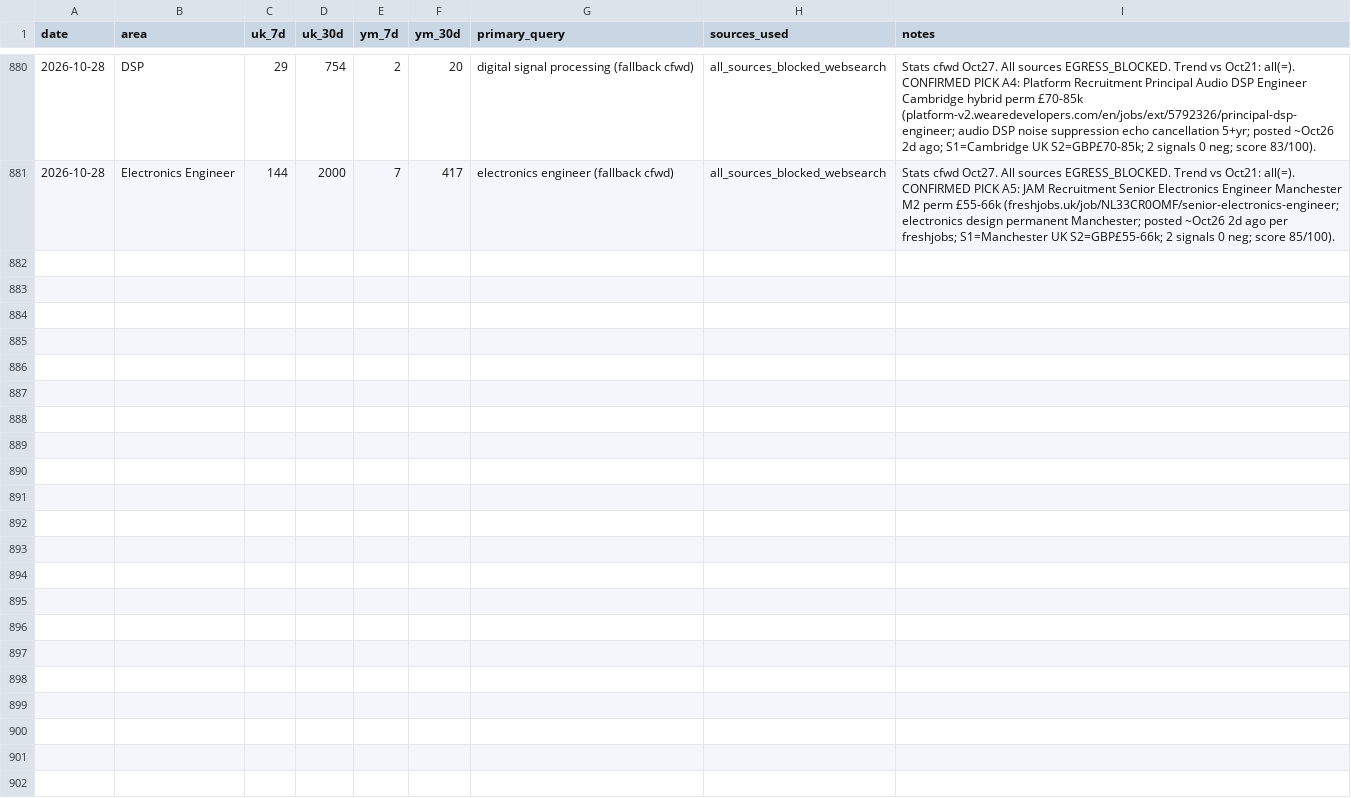
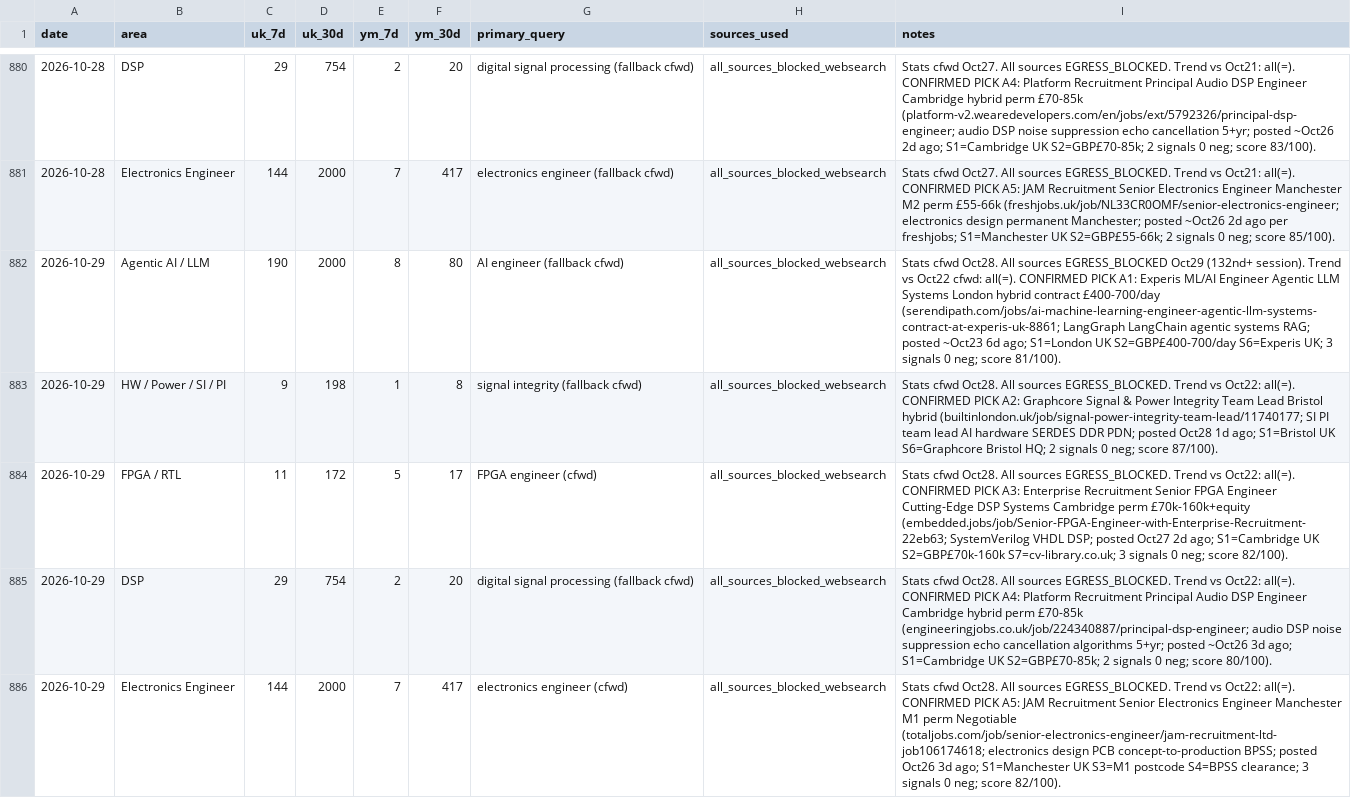
Before and after one commit to BrendanJamesLynskey/job-search-stats, a CSV file: stats/history.csv, drawn as a sheet; only a part is shown, gaps mark what is left out.

```diff
--- a/stats/history.csv
+++ b/stats/history.csv
@@ -881 +881,6 @@ date,area,uk_7d,uk_30d,ym_7d,ym_30d,primary_query,sources_used,notes
 2026-10-28,Electronics Engineer,144,2000,7,417,electronics engineer (fallback cfwd),all_sources_blocked_websearch,"Stats cfwd Oct27. All sources EGRESS_BLOCKED. Trend vs Oct21: all(=). CONFIRMED PICK A5: JAM Recruitment Senior Electronics Engineer Manchester M2 perm £55-66k (freshjobs.uk/job/NL33CR0OMF/senior-electronics-engineer; electronics design permanent Manchester; posted ~Oct26 2d ago per freshjobs; S1=Manchester UK S2=GBP£55-66k; 2 signals 0 neg; score 85/100)."
+2026-10-29,Agentic AI / LLM,190,2000,8,80,AI engineer (fallback cfwd),all_sources_blocked_websearch,"Stats cfwd Oct28. All sources EGRESS_BLOCKED Oct29 (132nd+ session). Trend vs Oct22 cfwd: all(=). CONFIRMED PICK A1: Experis ML/AI Engineer Agentic LLM Systems London hybrid contract £400-700/day (serendipath.com/jobs/ai-machine-learning-engineer-agentic-llm-systems-contract-at-experis-uk-8861; LangGraph LangChain agentic systems RAG; posted ~Oct23 6d ago; S1=London UK S2=GBP£400-700/day S6=Experis UK; 3 signals 0 neg; score 81/100)."
+2026-10-29,HW / Power / SI / PI,9,198,1,8,signal integrity (fallback cfwd),all_sources_blocked_websearch,"Stats cfwd Oct28. All sources EGRESS_BLOCKED. Trend vs Oct22: all(=). CONFIRMED PICK A2: Graphcore Signal & Power Integrity Team Lead Bristol hybrid (builtinlondon.uk/job/signal-power-integrity-team-lead/11740177; SI PI team lead AI hardware SERDES DDR PDN; posted Oct28 1d ago; S1=Bristol UK S6=Graphcore Bristol HQ; 2 signals 0 neg; score 87/100)."
+2026-10-29,FPGA / RTL,11,172,5,17,FPGA engineer (cfwd),all_sources_blocked_websearch,"Stats cfwd Oct28. All sources EGRESS_BLOCKED. Trend vs Oct22: all(=). CONFIRMED PICK A3: Enterprise Recruitment Senior FPGA Engineer Cutting-Edge DSP Systems Cambridge perm £70k-160k+equity (embedded.jobs/job/Senior-FPGA-Engineer-with-Enterprise-Recruitment-22eb63; SystemVerilog VHDL DSP; posted Oct27 2d ago; S1=Cambridge UK S2=GBP£70k-160k S7=cv-library.co.uk; 3 signals 0 neg; score 82/100)."
+2026-10-29,DSP,29,754,2,20,digital signal processing (fallback cfwd),all_sources_blocked_websearch,"Stats cfwd Oct28. All sources EGRESS_BLOCKED. Trend vs Oct22: all(=). CONFIRMED PICK A4: Platform Recruitment Principal Audio DSP Engineer Cambridge hybrid perm £70-85k (engineeringjobs.co.uk/job/224340887/principal-dsp-engineer; audio DSP noise suppression echo cancellation algorithms 5+yr; posted ~Oct26 3d ago; S1=Cambridge UK S2=GBP£70-85k; 2 signals 0 neg; score 80/100)."
+2026-10-29,Electronics Engineer,144,2000,7,417,electronics engineer (cfwd),all_sources_blocked_websearch,"Stats cfwd Oct28. All sources EGRESS_BLOCKED. Trend vs Oct22: all(=). CONFIRMED PICK A5: JAM Recruitment Senior Electronics Engineer Manchester M1 perm Negotiable (totaljobs.com/job/senior-electronics-engineer/jam-recruitment-ltd-job106174618; electronics design PCB concept-to-production BPSS; posted Oct26 3d ago; S1=Manchester UK S3=M1 postcode S4=BPSS clearance; 3 signals 0 neg; score 82/100)."
```
